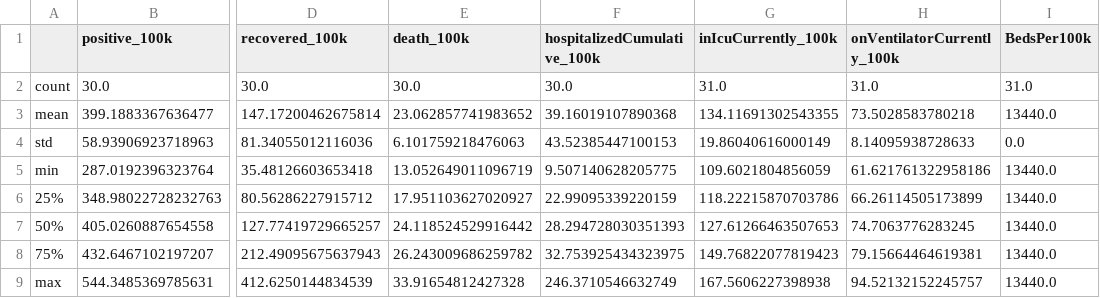
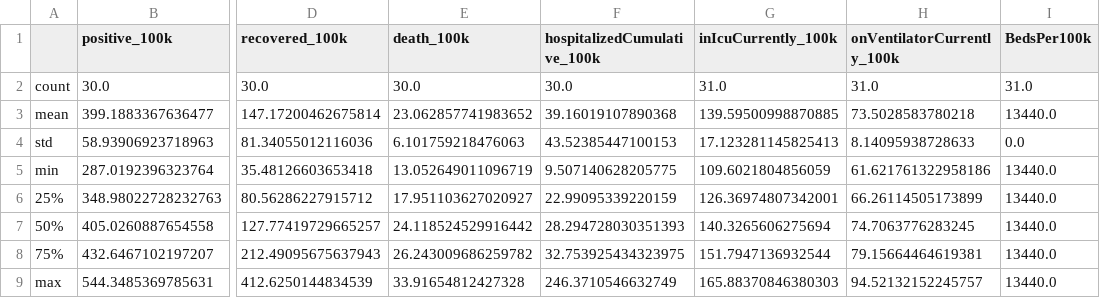
Before and after one commit to bielsnor/fp, a CSV file: _notebooks/results/final_100k_last_month.csv, drawn as a sheet; only a part is shown, gaps mark what is left out; the diff names each change by its address in the sheet, - before the commit and + after, or states it on an @@ line.

```diff
--- a/_notebooks/results/final_100k_last_month.csv
+++ b/_notebooks/results/final_100k_last_month.csv
-G3 (inIcuCurrently_100k): 134.11691302543355
+G3 (inIcuCurrently_100k): 139.59500998870885
-G4 (inIcuCurrently_100k): 19.86040616000149
+G4 (inIcuCurrently_100k): 17.123281145825413
-G6 (inIcuCurrently_100k): 118.22215870703786
+G6 (inIcuCurrently_100k): 126.36974807342001
-G7 (inIcuCurrently_100k): 127.61266463507653
+G7 (inIcuCurrently_100k): 140.3265606275694
-G8 (inIcuCurrently_100k): 149.76822077819423
+G8 (inIcuCurrently_100k): 151.7947136932544
-G9 (inIcuCurrently_100k): 167.5606227398938
+G9 (inIcuCurrently_100k): 165.88370846380303
```
Also changed, not shown: 1 other file.
